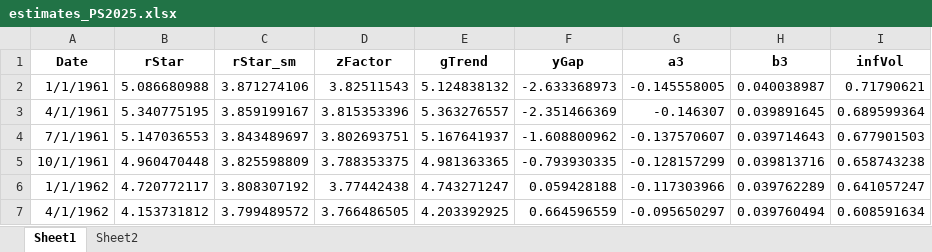
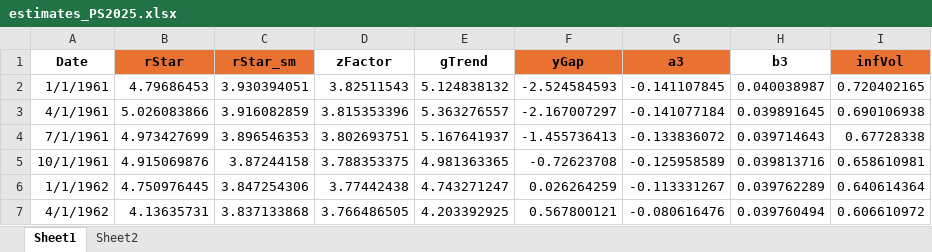
Before and after one commit to tibor-pal/tibor-pal.github.io, an Excel workbook: estimates_PS2025.xlsx, sheet Sheet1, drawn as a sheet; only a part is shown; values as stored, in another font and other column widths than the file's, no borders; the diff covers the shown part only; the diff names each change by its address in the sheet, - before the commit and + after, or states it on an @@ line.

```diff
--- a/estimates_PS2025.xlsx (sheet Sheet1)
+++ b/estimates_PS2025.xlsx (sheet Sheet1)
-B1:C1 fill: none
+B1:C1 fill: #E97132
-F1:G1 fill: none
+F1:G1 fill: #E97132
-I1 fill: none
+I1 fill: #E97132
-B2 (rStar): 5.086680988
+B2 (rStar): 4.79686453
-C2 (rStar_sm): 3.871274106
+C2 (rStar_sm): 3.930394051
-F2 (yGap): -2.633368973
+F2 (yGap): -2.524584593
-G2 (a3): -0.145558005
+G2 (a3): -0.141107845
-I2 (infVol): 0.71790621
+I2 (infVol): 0.720402165
-B3 (rStar): 5.340775195
+B3 (rStar): 5.026083866
-C3 (rStar_sm): 3.859199167
+C3 (rStar_sm): 3.916082859
-F3 (yGap): -2.351466369
+F3 (yGap): -2.167007297
-G3 (a3): -0.146307
+G3 (a3): -0.141077184
-I3 (infVol): 0.689599364
+I3 (infVol): 0.690106938
-B4 (rStar): 5.147036553
+B4 (rStar): 4.973427699
-C4 (rStar_sm): 3.843489697
+C4 (rStar_sm): 3.896546353
-F4 (yGap): -1.608800962
+F4 (yGap): -1.455736413
-G4 (a3): -0.137570607
+G4 (a3): -0.133836072
-I4 (infVol): 0.677901503
+I4 (infVol): 0.67728338
-B5 (rStar): 4.960470448
+B5 (rStar): 4.915069876
-C5 (rStar_sm): 3.825598809
+C5 (rStar_sm): 3.87244158
-F5 (yGap): -0.793930335
+F5 (yGap): -0.72623708
-G5 (a3): -0.128157299
+G5 (a3): -0.125958589
-I5 (infVol): 0.658743238
+I5 (infVol): 0.658610981
-B6 (rStar): 4.720772117
+B6 (rStar): 4.750976445
-C6 (rStar_sm): 3.808307192
+C6 (rStar_sm): 3.847254306
-F6 (yGap): 0.059428188
+F6 (yGap): 0.026264259
-G6 (a3): -0.117303966
+G6 (a3): -0.113331267
-I6 (infVol): 0.641057247
+I6 (infVol): 0.640614364
-B7 (rStar): 4.153731812
+B7 (rStar): 4.13635731
-C7 (rStar_sm): 3.799489572
+C7 (rStar_sm): 3.837133868
-F7 (yGap): 0.664596559
+F7 (yGap): 0.567800121
-G7 (a3): -0.095650297
+G7 (a3): -0.080616476
-I7 (infVol): 0.608591634
+I7 (infVol): 0.606610972
```
Also changed, not shown: 1 added row and 1260 edited cells elsewhere in this sheet, 2 other files.
